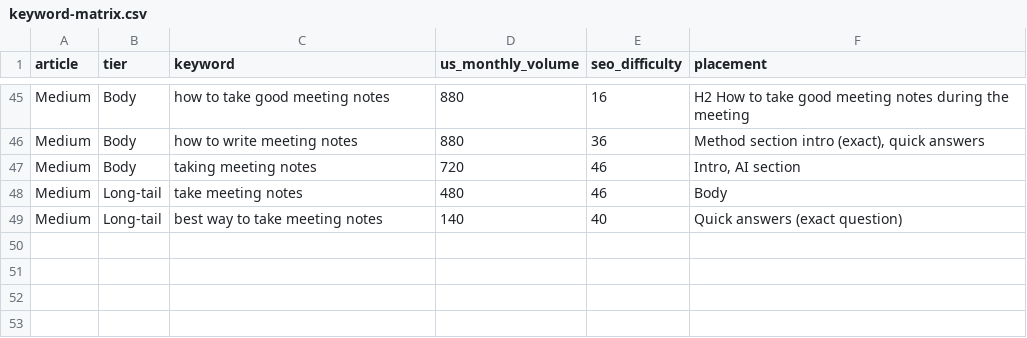
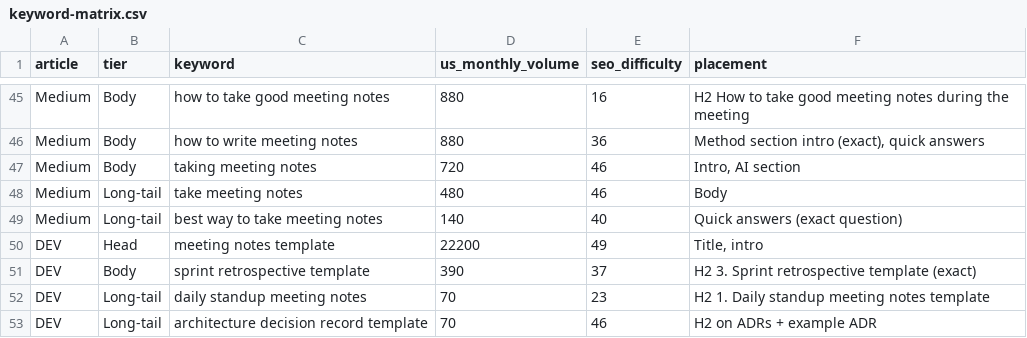
Before and after one commit to lynkkai/claude, a CSV file: content/research/keyword-matrix.csv, drawn as a sheet; only a part is shown, gaps mark what is left out.

```diff
--- a/content/research/keyword-matrix.csv
+++ b/content/research/keyword-matrix.csv
@@ -49 +49,5 @@ Medium,Long-tail,take meeting notes,480,46,Body
 Medium,Long-tail,best way to take meeting notes,140,40,Quick answers (exact question)
+DEV,Head,meeting notes template,22200,49,"Title, intro"
+DEV,Body,sprint retrospective template,390,37,H2 3. Sprint retrospective template (exact)
+DEV,Long-tail,daily standup meeting notes,70,23,H2 1. Daily standup meeting notes template
+DEV,Long-tail,architecture decision record template,70,46,H2 on ADRs + example ADR
```
Also changed, not shown: 13 other files.
